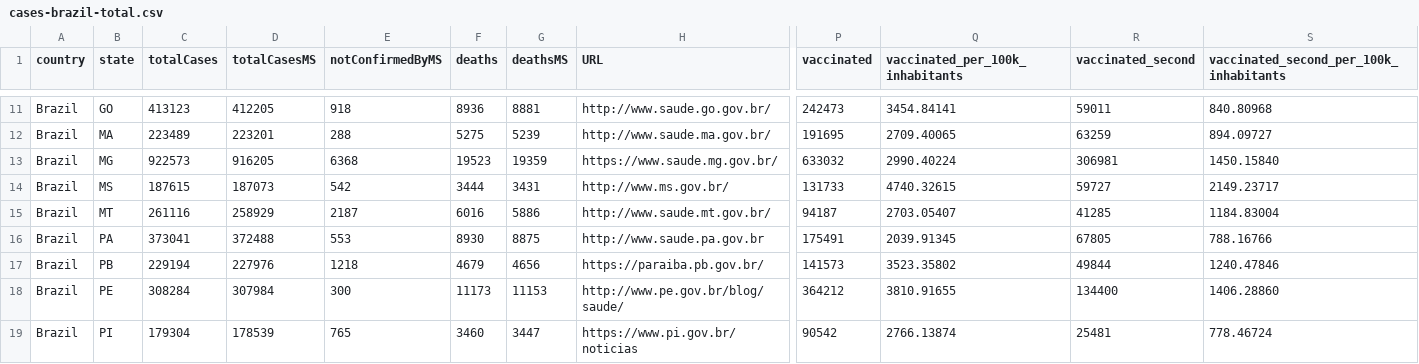
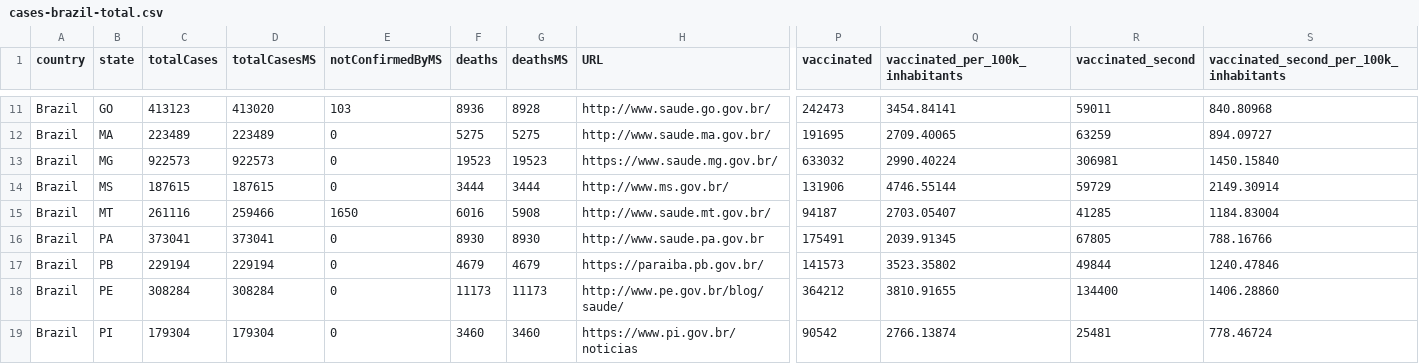
Before and after one commit to spdrio/covid19br, a CSV file: cases-brazil-total.csv, drawn as a sheet; only a part is shown, gaps mark what is left out; the diff covers the shown part only; the diff names each change by its address in the sheet, - before the commit and + after, or states it on an @@ line.

```diff
--- a/cases-brazil-total.csv
+++ b/cases-brazil-total.csv
-D11 (totalCasesMS): 412205
+D11 (totalCasesMS): 413020
-E11 (notConfirmedByMS): 918
+E11 (notConfirmedByMS): 103
-G11 (deathsMS): 8881
+G11 (deathsMS): 8928
-D12 (totalCasesMS): 223201
+D12 (totalCasesMS): 223489
-E12 (notConfirmedByMS): 288
+E12 (notConfirmedByMS): 0
-G12 (deathsMS): 5239
+G12 (deathsMS): 5275
-D13 (totalCasesMS): 916205
+D13 (totalCasesMS): 922573
-E13 (notConfirmedByMS): 6368
+E13 (notConfirmedByMS): 0
-G13 (deathsMS): 19359
+G13 (deathsMS): 19523
-D14 (totalCasesMS): 187073
+D14 (totalCasesMS): 187615
-E14 (notConfirmedByMS): 542
+E14 (notConfirmedByMS): 0
-G14 (deathsMS): 3431
+G14 (deathsMS): 3444
-P14 (vaccinated): 131733
+P14 (vaccinated): 131906
-Q14 (vaccinated_per_100k_inhabitants): 4740.32615
+Q14 (vaccinated_per_100k_inhabitants): 4746.55144
-R14 (vaccinated_second): 59727
+R14 (vaccinated_second): 59729
-S14: 2149.23717
+S14: 2149.30914
-D15 (totalCasesMS): 258929
+D15 (totalCasesMS): 259466
-E15 (notConfirmedByMS): 2187
+E15 (notConfirmedByMS): 1650
-G15 (deathsMS): 5886
+G15 (deathsMS): 5908
-D16 (totalCasesMS): 372488
+D16 (totalCasesMS): 373041
-E16 (notConfirmedByMS): 553
+E16 (notConfirmedByMS): 0
-G16 (deathsMS): 8875
+G16 (deathsMS): 8930
-D17 (totalCasesMS): 227976
+D17 (totalCasesMS): 229194
-E17 (notConfirmedByMS): 1218
+E17 (notConfirmedByMS): 0
-G17 (deathsMS): 4656
+G17 (deathsMS): 4679
-D18 (totalCasesMS): 307984
+D18 (totalCasesMS): 308284
-E18 (notConfirmedByMS): 300
+E18 (notConfirmedByMS): 0
-G18 (deathsMS): 11153
+G18 (deathsMS): 11173
-D19 (totalCasesMS): 178539
+D19 (totalCasesMS): 179304
-E19 (notConfirmedByMS): 765
+E19 (notConfirmedByMS): 0
-G19 (deathsMS): 3447
+G19 (deathsMS): 3460
```
Also changed, not shown: 67 edited cells elsewhere in this file, cases-brazil-cities.csv, cases-gps.csv, 2 other files.
